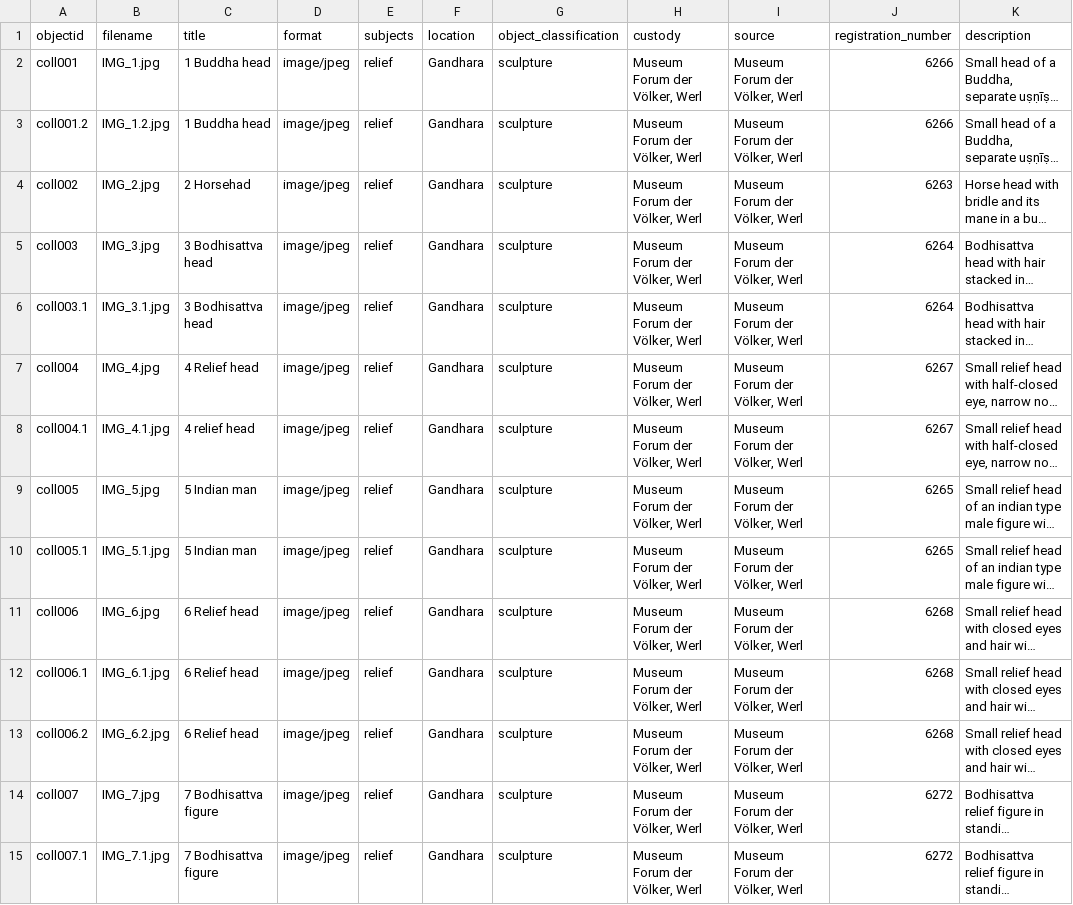
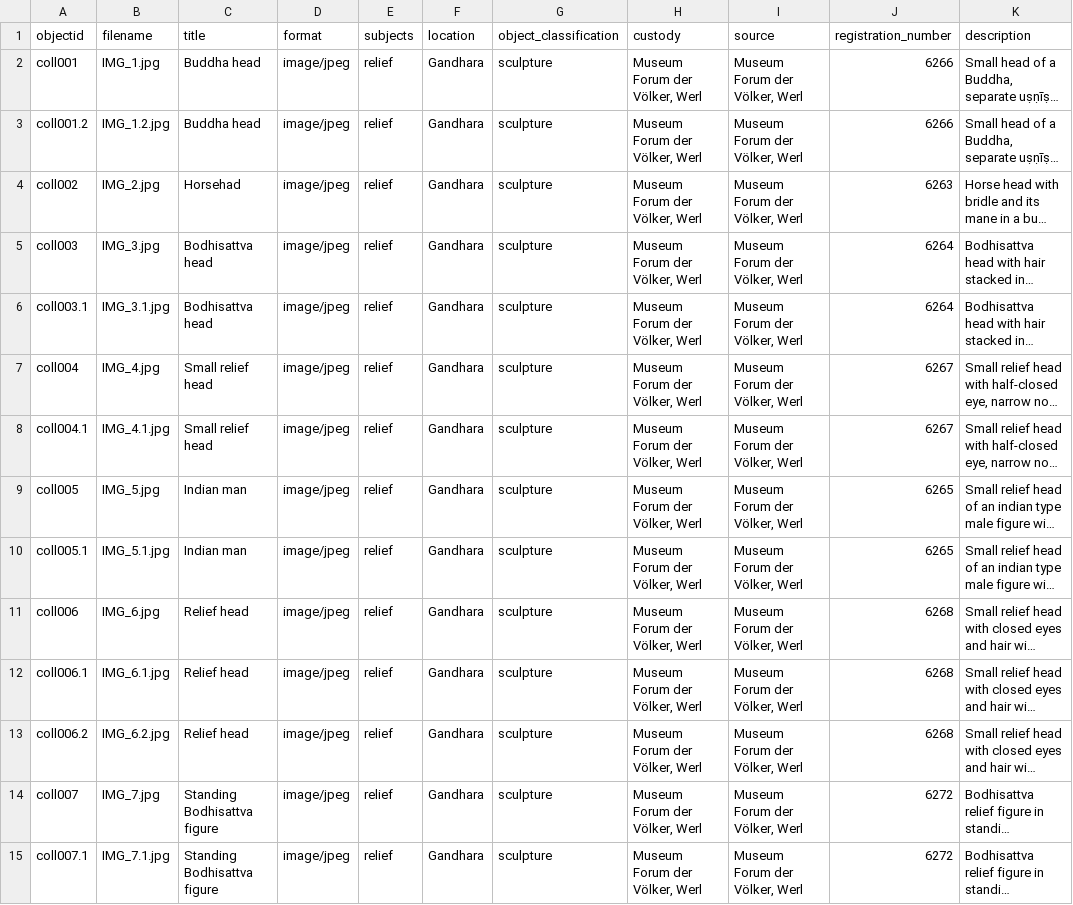
Before and after one commit to melissarogalski/Art-of-Gandhara, a CSV file: _data/csv_tabelle.csv, drawn as a sheet; only a part is shown; long unchanged cells end in …; the diff covers the shown part only; the diff names each change by its address in the sheet, - before the commit and + after, or states it on an @@ line.

Commit message:
Update csv_tabelle.csv

```diff
--- a/_data/csv_tabelle.csv
+++ b/_data/csv_tabelle.csv
-C2:C3 (title): 1 Buddha head
+C2:C3 (title): Buddha head
-C4 (title): 2 Horsehad
+C4 (title): Horsehad
-C5:C6 (title): 3 Bodhisattva head
+C5:C6 (title): Bodhisattva head
-C7 (title): 4 Relief head
+C7 (title): Small relief head
-C8 (title): 4 relief head
+C8 (title): Small relief head
-C9:C10 (title): 5 Indian man
+C9:C10 (title): Indian man
-C11:C13 (title): 6 Relief head
+C11:C13 (title): Relief head
-C14:C15 (title): 7 Bodhisattva figure
+C14:C15 (title): Standing Bodhisattva figure
```
Also changed, not shown: 18 edited cells elsewhere in this file.
